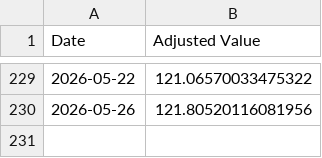
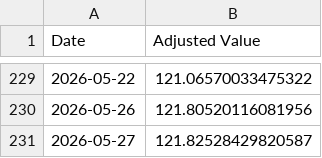
Before and after one commit to genPerms/ChatGPT-Micro-Cap-Experiment, a CSV file: Frontend/Baseline CSVs/sp500.csv, drawn as a sheet; only a part is shown, gaps mark what is left out.

```diff
--- a/Frontend/Baseline CSVs/sp500.csv
+++ b/Frontend/Baseline CSVs/sp500.csv
@@ -230 +230,2 @@ Date,Adjusted Value
 2026-05-26,121.80520116081956
+2026-05-27,121.82528429820587
```
Also changed, not shown: Frontend/Baseline CSVs/russell.csv, Scripts and CSV Files/Daily Updates.csv, 1 other file.
